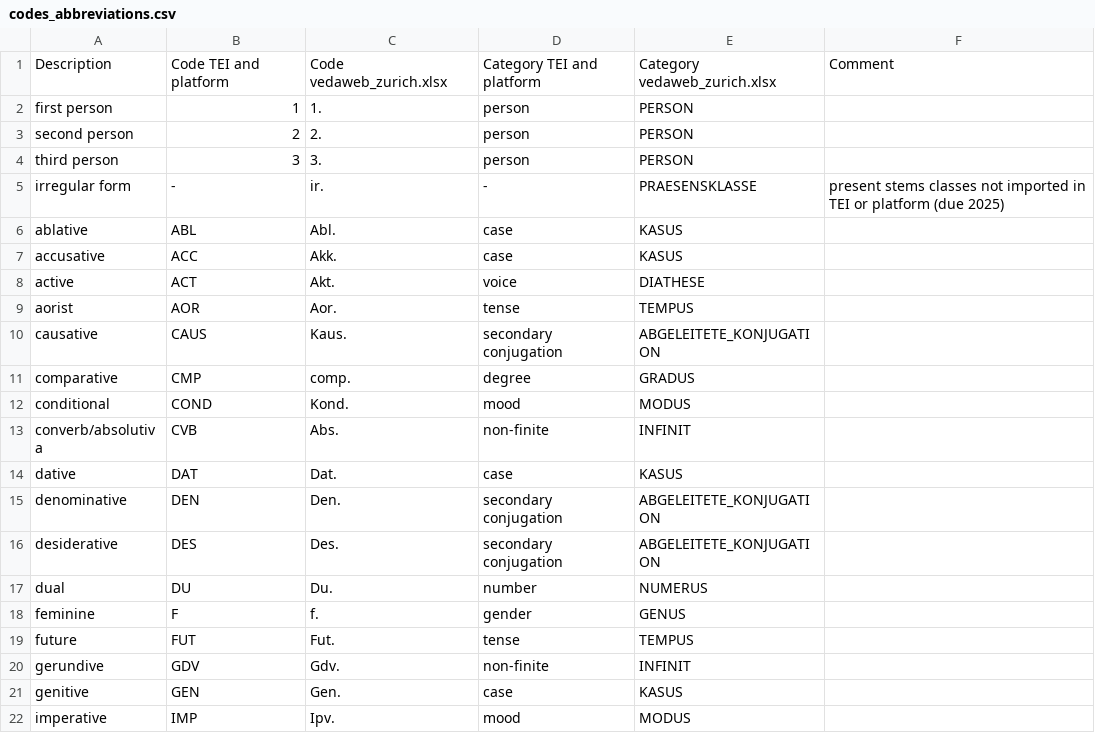
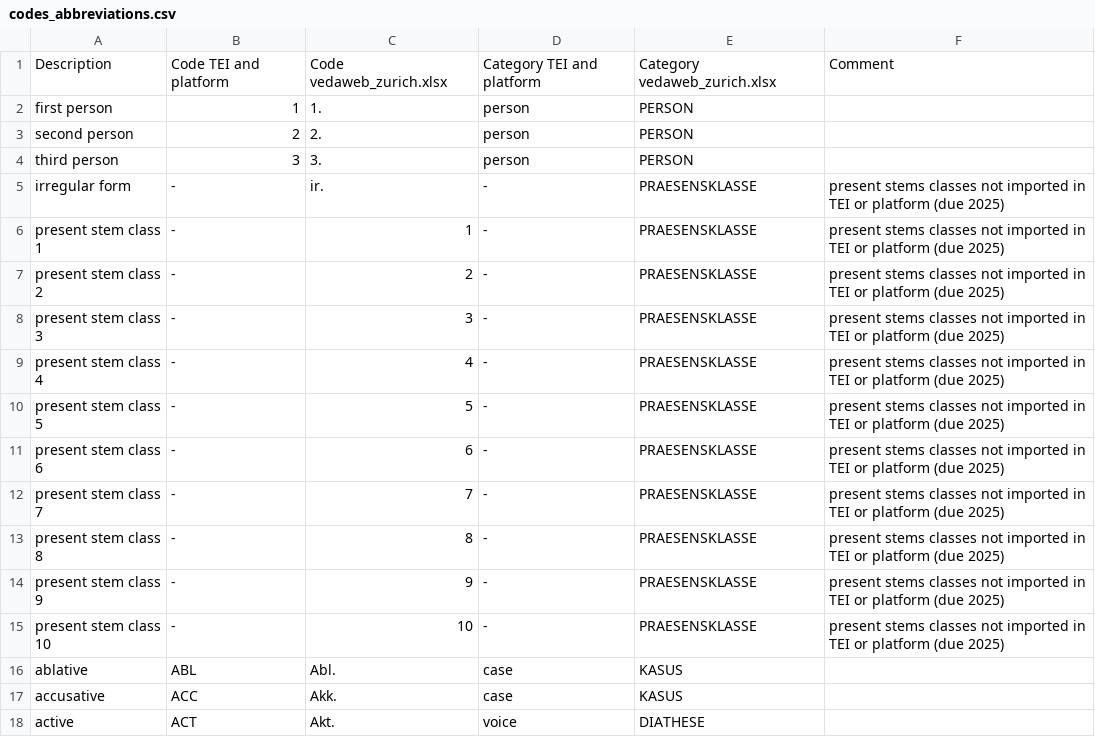
Before and after one commit to VedaWebProject/vedaweb-data, a CSV file: rigveda/info/codes_abbreviations.csv, drawn as a sheet; only a part is shown; the shorter side is filled out with more unchanged rows; the diff names each change by its address in the sheet, - before the commit and + after, or states it on an @@ line.

Commit message:
Update codes_abbreviations.csv
Add codes for present stem classes

```diff
--- a/rigveda/info/codes_abbreviations.csv
+++ b/rigveda/info/codes_abbreviations.csv
+row 6: present stem class 1 | - | 1 | - | PRAESENSKLASSE | present stems classes not imported in TEI or platform (due 2025)
+row 7: present stem class 2 | - | 2 | - | PRAESENSKLASSE | present stems classes not imported in TEI or platform (due 2025)
+row 8: present stem class 3 | - | 3 | - | PRAESENSKLASSE | present stems classes not imported in TEI or platform (due 2025)
+row 9: present stem class 4 | - | 4 | - | PRAESENSKLASSE | present stems classes not imported in TEI or platform (due 2025)
+row 10: present stem class 5 | - | 5 | - | PRAESENSKLASSE | present stems classes not imported in TEI or platform (due 2025)
+row 11: present stem class 6 | - | 6 | - | PRAESENSKLASSE | present stems classes not imported in TEI or platform (due 2025)
+row 12: present stem class 7 | - | 7 | - | PRAESENSKLASSE | present stems classes not imported in TEI or platform (due 2025)
+row 13: present stem class 8 | - | 8 | - | PRAESENSKLASSE | present stems classes not imported in TEI or platform (due 2025)
+row 14: present stem class 9 | - | 9 | - | PRAESENSKLASSE | present stems classes not imported in TEI or platform (due 2025)
+row 15: present stem class 10 | - | 10 | - | PRAESENSKLASSE | present stems classes not imported in TEI or platform (due 2025)
```
